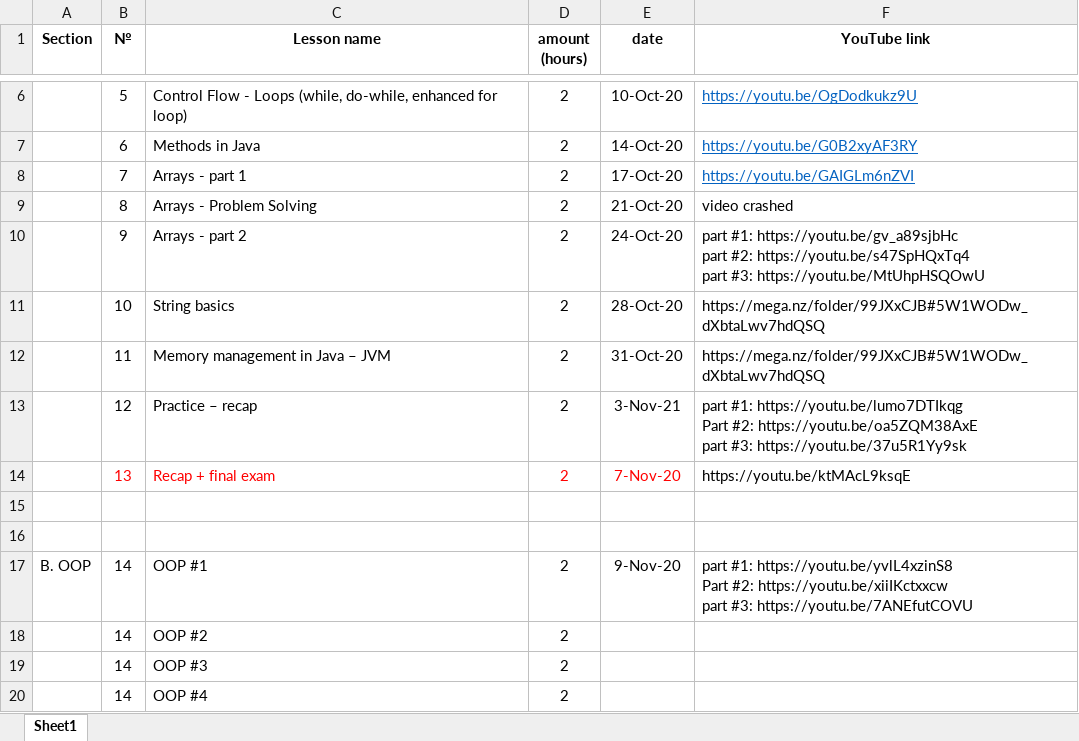
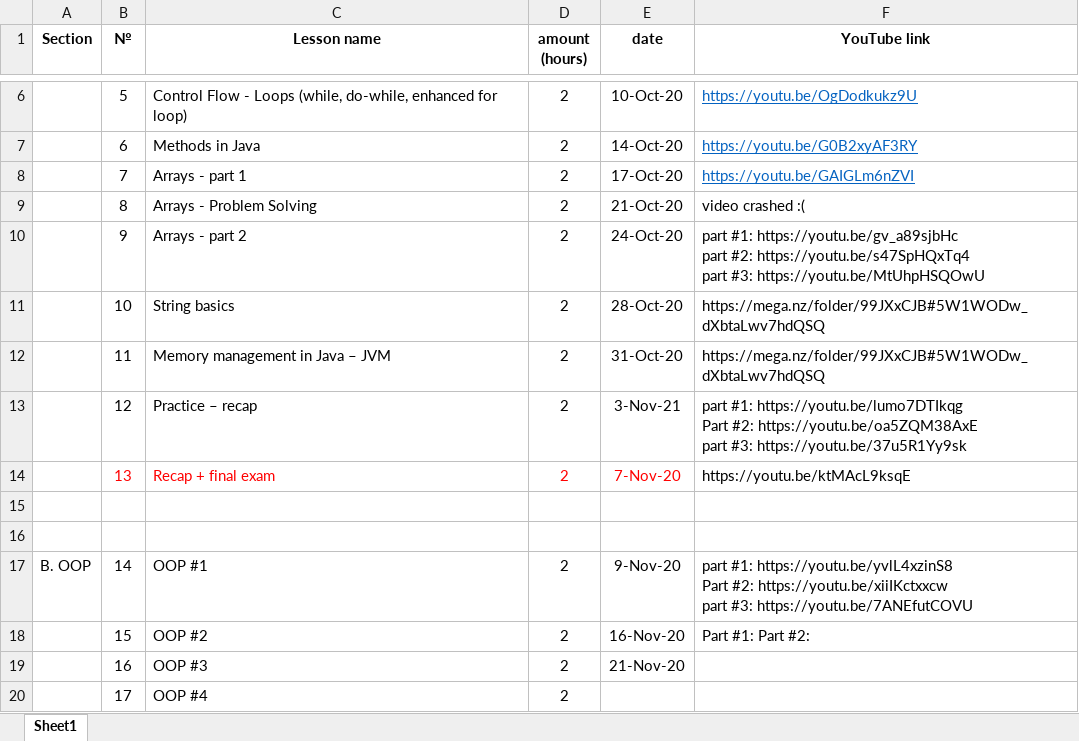
Before and after one commit to elvintaghizade14/java-course-1-classes, an Excel workbook: src/main/java/org/eminera/_syllabus/course_details.xlsx, sheet Sheet1, drawn as a sheet; only a part is shown, gaps mark what is left out; values as stored, in another font and other column widths than the file's, no borders; the diff names each change by its address in the sheet, - before the commit and + after, or states it on an @@ line.

Commit message:
excel file updated and slides attached!

```diff
--- a/src/main/java/org/eminera/_syllabus/course_details.xlsx (sheet Sheet1)
+++ b/src/main/java/org/eminera/_syllabus/course_details.xlsx (sheet Sheet1)
-F9 (YouTube link): video crashed
+F9 (YouTube link): video crashed :(
-B18 (№): 14
+B18 (№): 15
-E18 (date): (empty)
+E18 (date): 16-Nov-20
-F18 (YouTube link): (empty)
+F18 (YouTube link): Part #1: Part #2:
-B19 (№): 14
+B19 (№): 16
-E19 (date): (empty)
+E19 (date): 21-Nov-20
-B20 (№): 14
+B20 (№): 17
```
Also changed, not shown: 2 other files.
